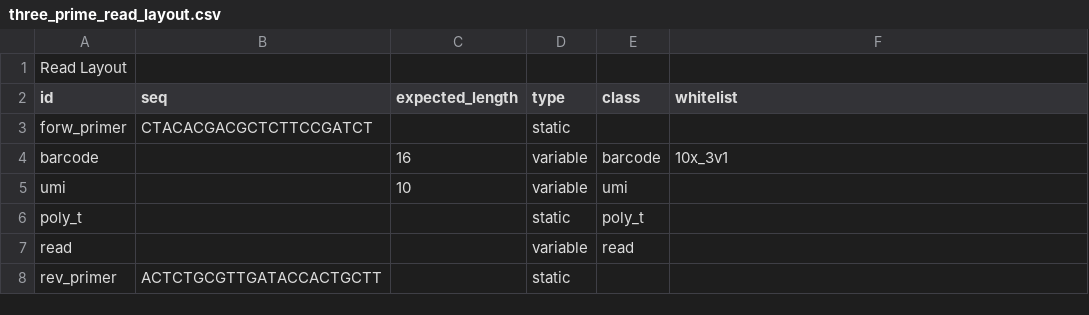
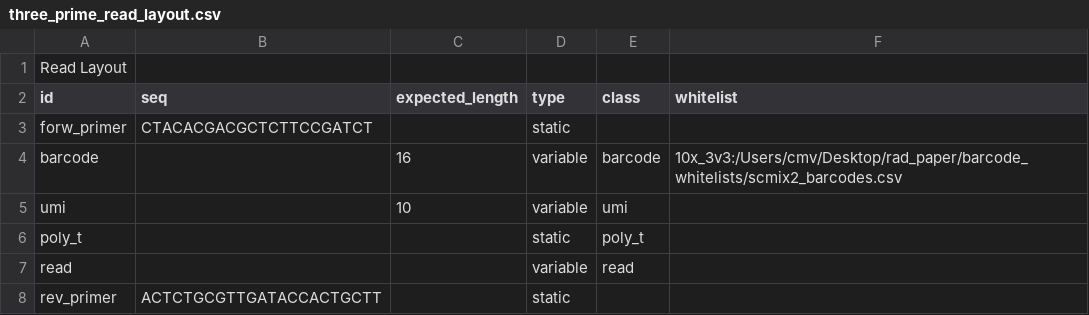
Before and after one commit to indianewok/rad, a CSV file: resources/read_layout/three_prime_read_layout.csv, drawn as a sheet.

```diff
--- a/resources/read_layout/three_prime_read_layout.csv
+++ b/resources/read_layout/three_prime_read_layout.csv
@@ -3,3 +3,3 @@ id,seq,expected_length,type,class,whitelist
 forw_primer,CTACACGACGCTCTTCCGATCT,,static,,
-barcode,,16,variable,barcode,10x_3v1
+barcode,,16,variable,barcode,10x_3v3:/Users/cmv/Desktop/rad_paper/barcode_whitelists/scmix2_barcodes.csv
 umi,,10,variable,umi,
```
Also changed, not shown: 4 other files.
